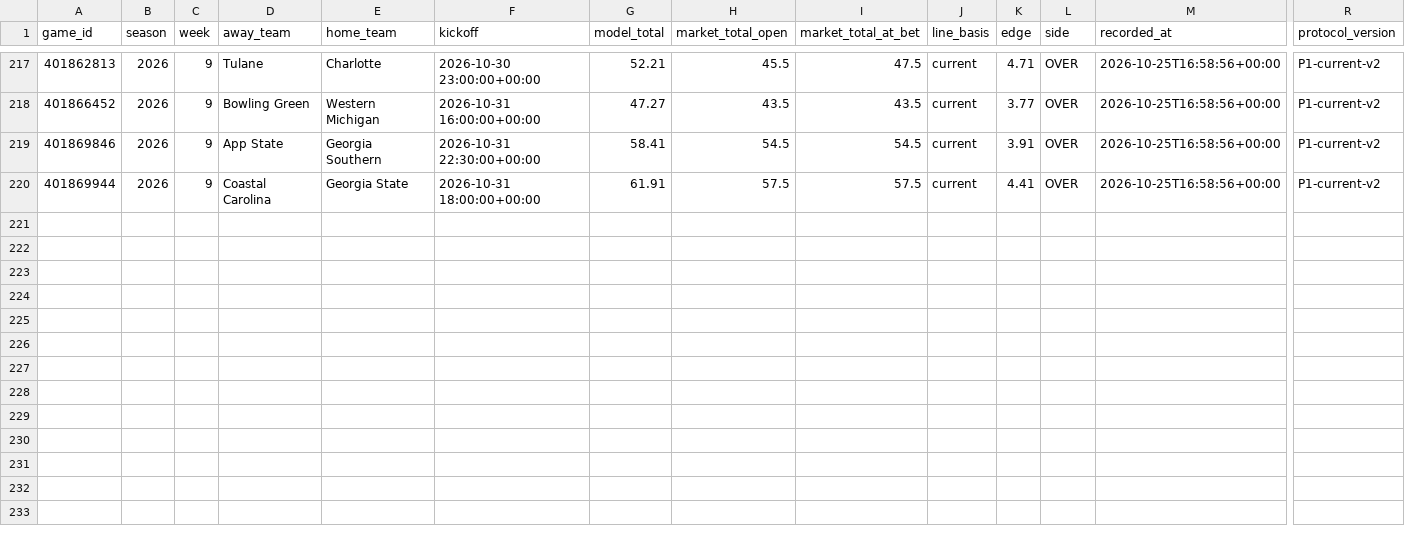
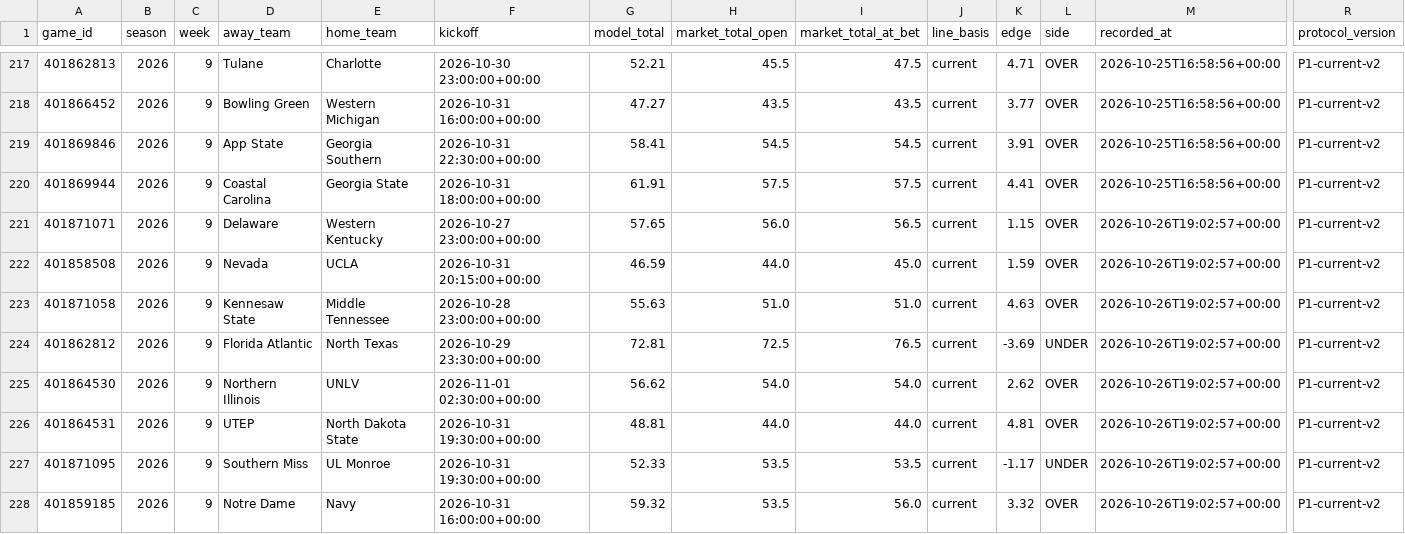
Before and after one commit to grantmelton30/fourth-down-forecast, a CSV file: ncaa-model/data/p1_log.csv, drawn as a sheet; only a part is shown, gaps mark what is left out; rows hold the shown columns only; the diff names each change by its address in the sheet, - before the commit and + after, or states it on an @@ line.

```diff
--- a/ncaa-model/data/p1_log.csv
+++ b/ncaa-model/data/p1_log.csv
+row 221: 401871071 | 2026 | 9 | Delaware | Western Kentucky | 2026-10-27 23:00:00+00:00 | 57.65 | 56.0 | 56.5 | current | 1.15 | OVER | 2026-10-26T19:02:57+00:00 | P1-current-v2
+row 222: 401858508 | 2026 | 9 | Nevada | UCLA | 2026-10-31 20:15:00+00:00 | 46.59 | 44.0 | 45.0 | current | 1.59 | OVER | 2026-10-26T19:02:57+00:00 | P1-current-v2
+row 223: 401871058 | 2026 | 9 | Kennesaw State | Middle Tennessee | 2026-10-28 23:00:00+00:00 | 55.63 | 51.0 | 51.0 | current | 4.63 | OVER | 2026-10-26T19:02:57+00:00 | P1-current-v2
+row 224: 401862812 | 2026 | 9 | Florida Atlantic | North Texas | 2026-10-29 23:30:00+00:00 | 72.81 | 72.5 | 76.5 | current | -3.69 | UNDER | 2026-10-26T19:02:57+00:00 | P1-current-v2
+row 225: 401864530 | 2026 | 9 | Northern Illinois | UNLV | 2026-11-01 02:30:00+00:00 | 56.62 | 54.0 | 54.0 | current | 2.62 | OVER | 2026-10-26T19:02:57+00:00 | P1-current-v2
+row 226: 401864531 | 2026 | 9 | UTEP | North Dakota State | 2026-10-31 19:30:00+00:00 | 48.81 | 44.0 | 44.0 | current | 4.81 | OVER | 2026-10-26T19:02:57+00:00 | P1-current-v2
+row 227: 401871095 | 2026 | 9 | Southern Miss | UL Monroe | 2026-10-31 19:30:00+00:00 | 52.33 | 53.5 | 53.5 | current | -1.17 | UNDER | 2026-10-26T19:02:57+00:00 | P1-current-v2
+row 228: 401859185 | 2026 | 9 | Notre Dame | Navy | 2026-10-31 16:00:00+00:00 | 59.32 | 53.5 | 56.0 | current | 3.32 | OVER | 2026-10-26T19:02:57+00:00 | P1-current-v2
```
Also changed, not shown: nfl-model/data/w1_log.csv, 3 other files.
